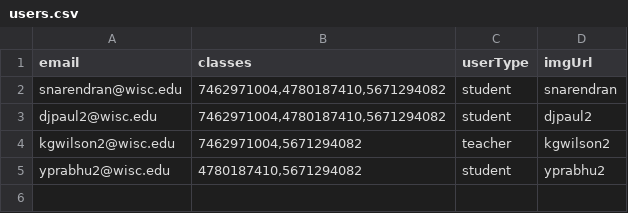
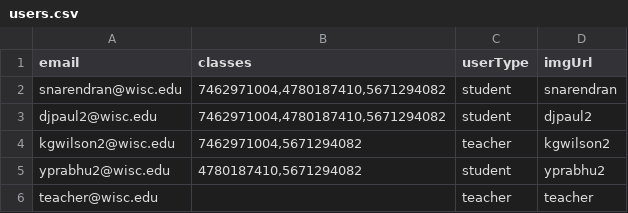
Before and after one commit to sameer-n012/cheesehacks-2022, a CSV file: backend/users.csv, drawn as a sheet; the diff names each change by its address in the sheet, - before the commit and + after, or states it on an @@ line.

```diff
--- a/backend/users.csv
+++ b/backend/users.csv
+row 6: teacher@wisc.edu |  | teacher | teacher
```
Also changed, not shown: 3 other files.
